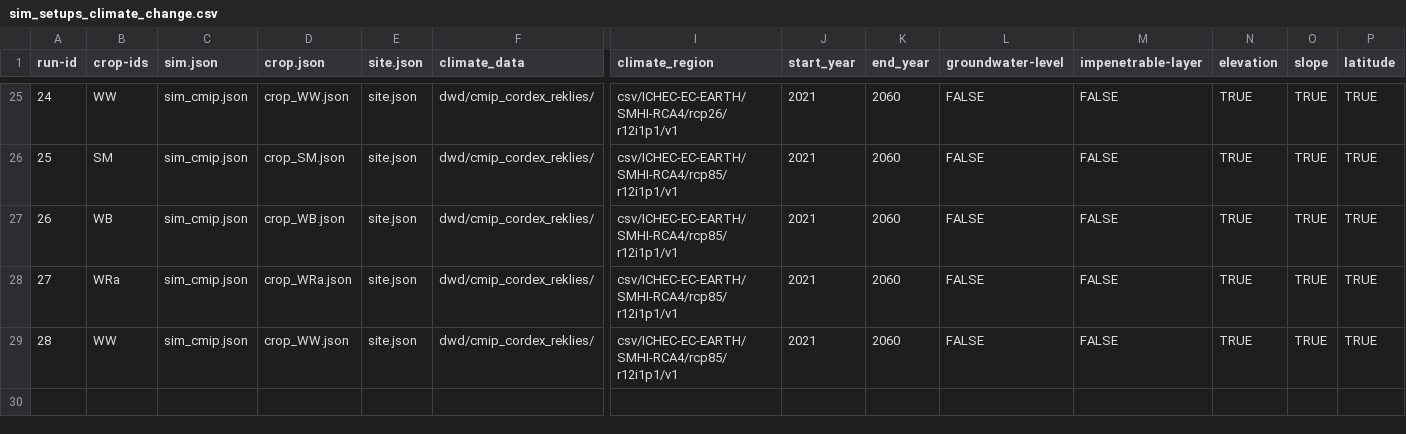
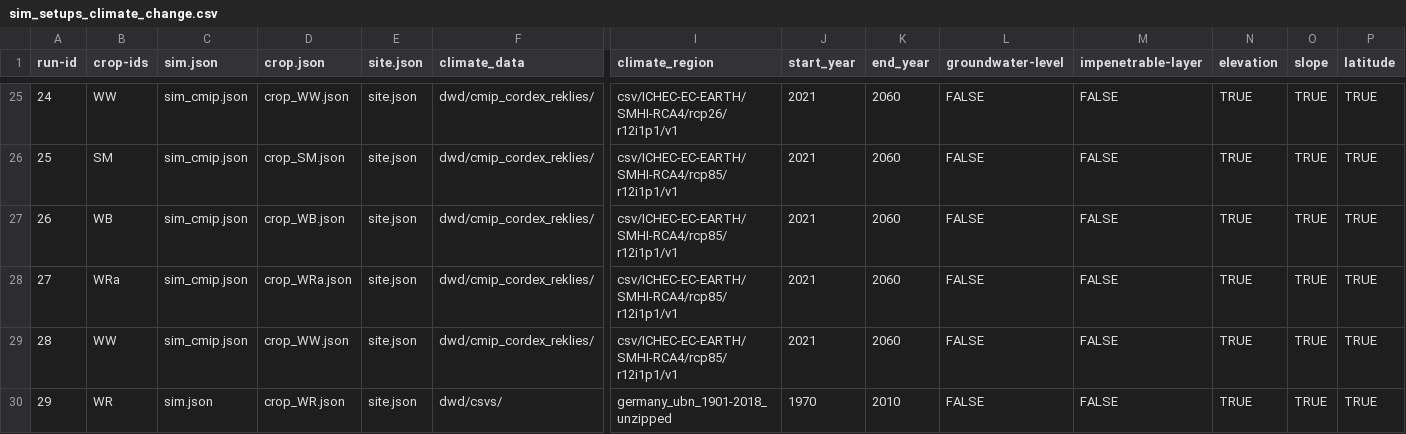
Before and after one commit to zalf-rpm/CC_germany, a CSV file: monica-data/data/projects/monica-germany/sim_setups_climate_change.csv, drawn as a sheet; only a part is shown, gaps mark what is left out; rows hold the shown columns only; the diff names each change by its address in the sheet, - before the commit and + after, or states it on an @@ line.

Commit message:
Update sim_setups_climate_change.csv

```diff
--- a/monica-data/data/projects/monica-germany/sim_setups_climate_change.csv
+++ b/monica-data/data/projects/monica-germany/sim_setups_climate_change.csv
+row 30: 29 | WR | sim.json | crop_WR.json | site.json | dwd/csvs/ | germany_ubn_1901-2018_unzipped | 1970 | 2010 | FALSE | FALSE | TRUE | TRUE | TRUE
```
